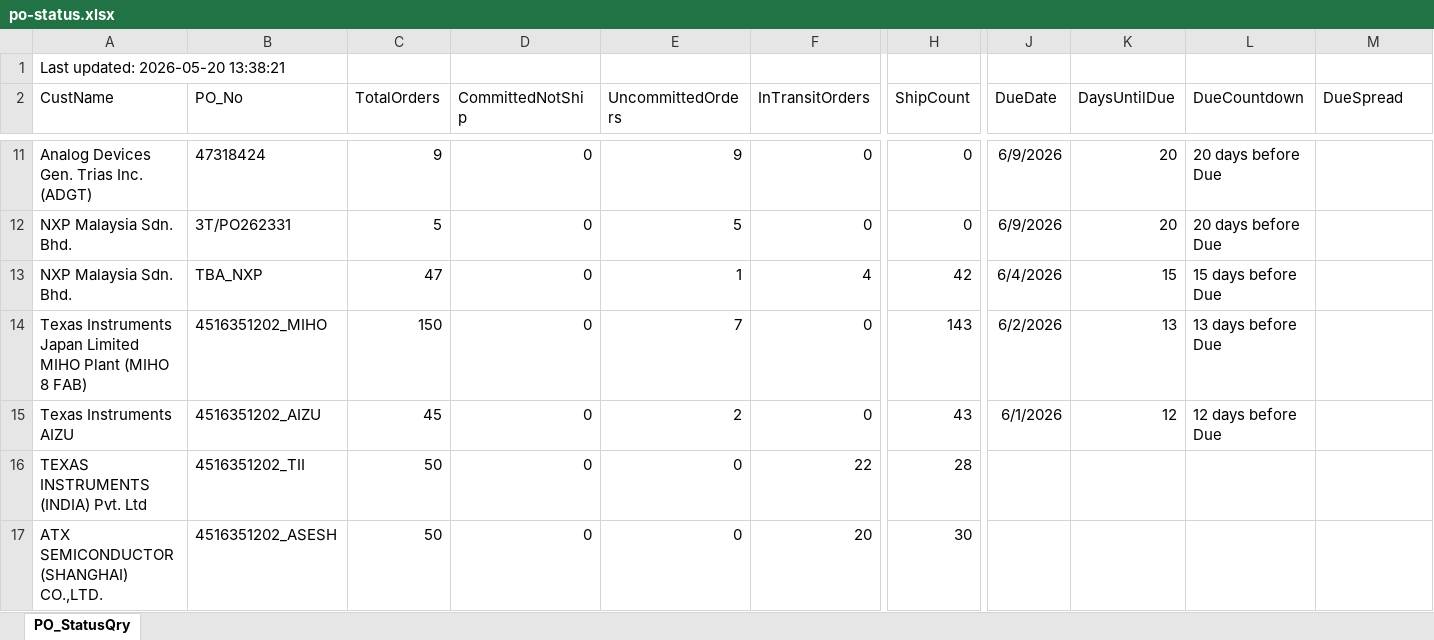
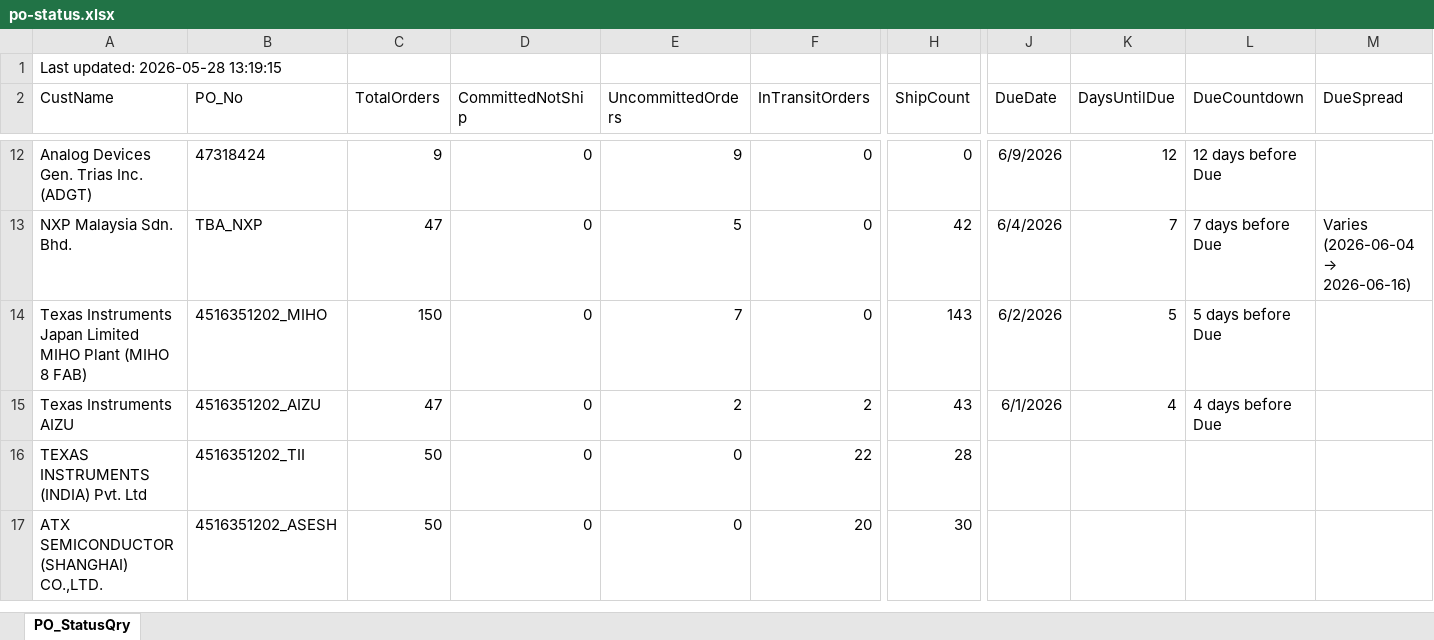
Before and after one commit to esolon/po-status-auto, an Excel workbook: po-status.xlsx, sheet PO_StatusQry, drawn as a sheet; only a part is shown, gaps mark what is left out; values as stored, in another font and other column widths than the file's, no borders; removed rows and columns are numbered as before the commit, all else as after; rows hold the shown columns only; the diff covers the shown part only; the diff names each change by its address in the sheet, - before the commit and + after, or states it on an @@ line.

Commit message:
≡ƒÜÇ PO Status update via batch

```diff
--- a/po-status.xlsx (sheet PO_StatusQry)
+++ b/po-status.xlsx (sheet PO_StatusQry)
-A1 (CustName): Last updated: 2026-05-20 13:38:21
+A1 (CustName): Last updated: 2026-05-28 13:19:15
-K12 (DaysUntilDue): 20
+K12 (DaysUntilDue): 12
-L12 (DueCountdown): 20 days before Due
+L12 (DueCountdown): 12 days before Due
-row 12: NXP Malaysia Sdn. Bhd. | 3T/PO262331 | 5 | 0 | 5 | 0 | 0 | 6/9/2026 | 20 | 20 days before Due
-E13 (UncommittedOrders): 1
+E13 (UncommittedOrders): 5
-F13 (InTransitOrders): 4
+F13 (InTransitOrders): 0
-K13 (DaysUntilDue): 15
+K13 (DaysUntilDue): 7
-L13 (DueCountdown): 15 days before Due
+L13 (DueCountdown): 7 days before Due
@@ M13 (DueSpread): (empty) → Varies (2026-06-04 → 2026-06-16) @@
-K14 (DaysUntilDue): 13
+K14 (DaysUntilDue): 5
-L14 (DueCountdown): 13 days before Due
+L14 (DueCountdown): 5 days before Due
-C15 (TotalOrders): 45
+C15 (TotalOrders): 47
-F15 (InTransitOrders): 0
+F15 (InTransitOrders): 2
-K15 (DaysUntilDue): 12
+K15 (DaysUntilDue): 4
-L15 (DueCountdown): 12 days before Due
+L15 (DueCountdown): 4 days before Due
```
Also changed, not shown: 6 added rows, 2 removed rows and 41 edited cells elsewhere in this sheet, 1 other file.
